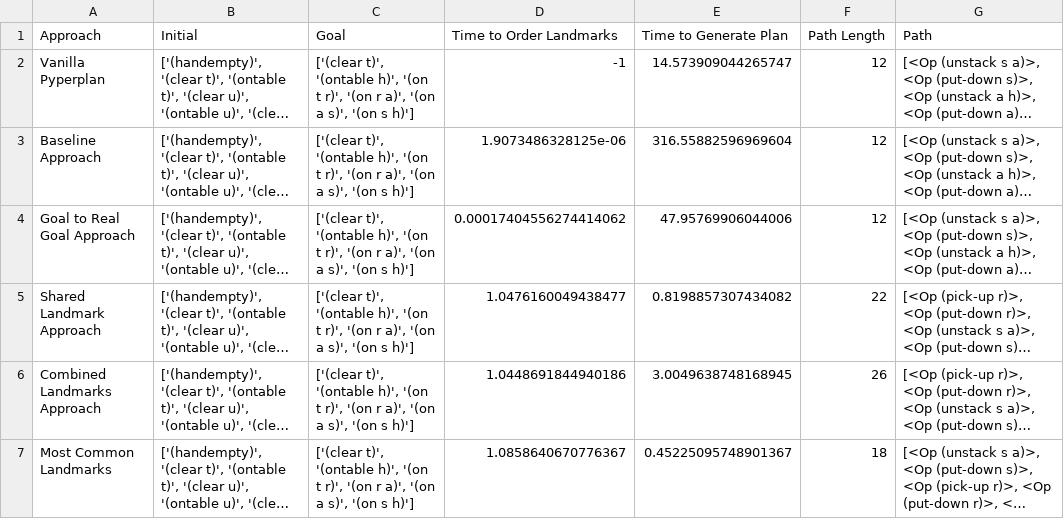
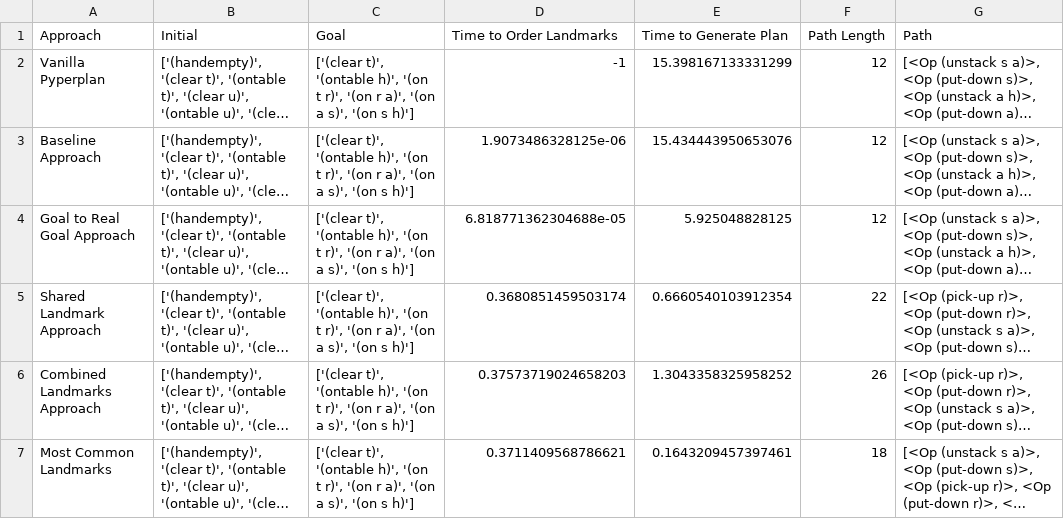
Before and after one commit to AdrianPrice/Domain-Independent-Deception, a CSV file: experiment-data/experiment-output/blocks-world-p03/blocks-world-p03-approaches.csv, drawn as a sheet; long unchanged cells end in …; the diff names each change by its address in the sheet, - before the commit and + after, or states it on an @@ line.

```diff
--- a/experiment-data/experiment-output/blocks-world-p03/blocks-world-p03-approaches.csv
+++ b/experiment-data/experiment-output/blocks-world-p03/blocks-world-p03-approaches.csv
-E2 (Time to Generate Plan): 14.573909044265747
+E2 (Time to Generate Plan): 15.398167133331299
-E3 (Time to Generate Plan): 316.55882596969604
+E3 (Time to Generate Plan): 15.434443950653076
-D4 (Time to Order Landmarks): 0.00017404556274414062
+D4 (Time to Order Landmarks): 6.818771362304688e-05
-E4 (Time to Generate Plan): 47.95769906044006
+E4 (Time to Generate Plan): 5.925048828125
-D5 (Time to Order Landmarks): 1.0476160049438477
+D5 (Time to Order Landmarks): 0.3680851459503174
-E5 (Time to Generate Plan): 0.8198857307434082
+E5 (Time to Generate Plan): 0.6660540103912354
-D6 (Time to Order Landmarks): 1.0448691844940186
+D6 (Time to Order Landmarks): 0.37573719024658203
-E6 (Time to Generate Plan): 3.0049638748168945
+E6 (Time to Generate Plan): 1.3043358325958252
-D7 (Time to Order Landmarks): 1.0858640670776367
+D7 (Time to Order Landmarks): 0.3711409568786621
-E7 (Time to Generate Plan): 0.45225095748901367
+E7 (Time to Generate Plan): 0.1643209457397461
```
Also changed, not shown: experiment-data/experiment-output/blocks-world-p02/blocks-world-p02-approaches.csv, experiment-data/experiment-output/blocks-world-p02/blocks-world-p02.csv, 9 other files.
